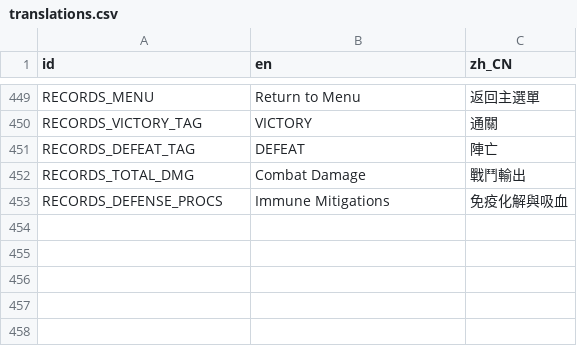
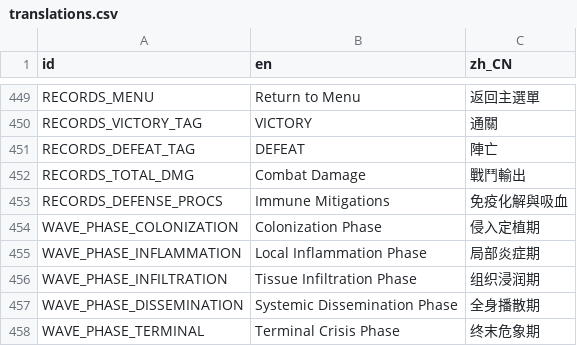
Before and after one commit to skyrocket-qy/Phagocyte, a CSV file: assets/translations/translations.csv, drawn as a sheet; only a part is shown, gaps mark what is left out; the diff names each change by its address in the sheet, - before the commit and + after, or states it on an @@ line.

```diff
--- a/assets/translations/translations.csv
+++ b/assets/translations/translations.csv
+row 454: WAVE_PHASE_COLONIZATION | Colonization Phase | 侵入定植期
+row 455: WAVE_PHASE_INFLAMMATION | Local Inflammation Phase | 局部炎症期
+row 456: WAVE_PHASE_INFILTRATION | Tissue Infiltration Phase | 组织浸润期
+row 457: WAVE_PHASE_DISSEMINATION | Systemic Dissemination Phase | 全身播散期
+row 458: WAVE_PHASE_TERMINAL | Terminal Crisis Phase | 终末危象期
```
Also changed, not shown: 7 other files.
